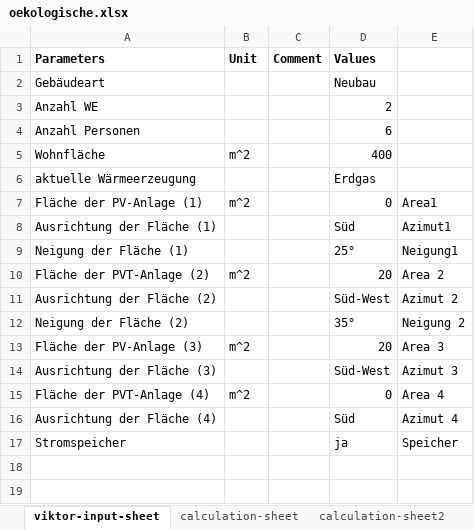
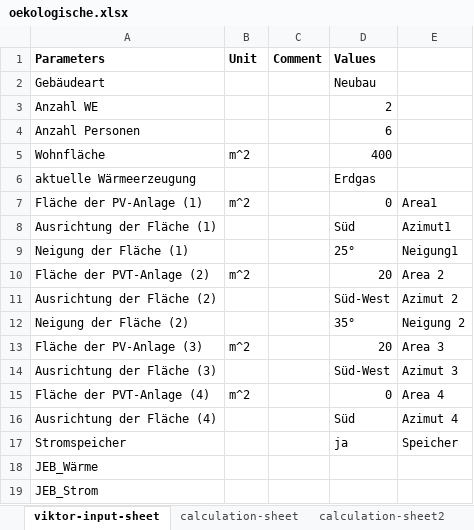
Before and after one commit to Nanebe11/BIPV-T-Kalkulator, an Excel workbook: oekologische.xlsx, sheet viktor-input-sheet, drawn as a sheet; values as stored, in another font and other column widths than the file's, no borders; the diff names each change by its address in the sheet, - before the commit and + after, or states it on an @@ line.

```diff
--- a/oekologische.xlsx (sheet viktor-input-sheet)
+++ b/oekologische.xlsx (sheet viktor-input-sheet)
+row 18: JEB_Wärme
+row 19: JEB_Strom
```
Also changed, not shown: sheet calculation-sheet, sheet viktor-output-sheet, formulas that keep their value, break_even2.xlsx, energie_bedarf.xlsx, 2 other files.
